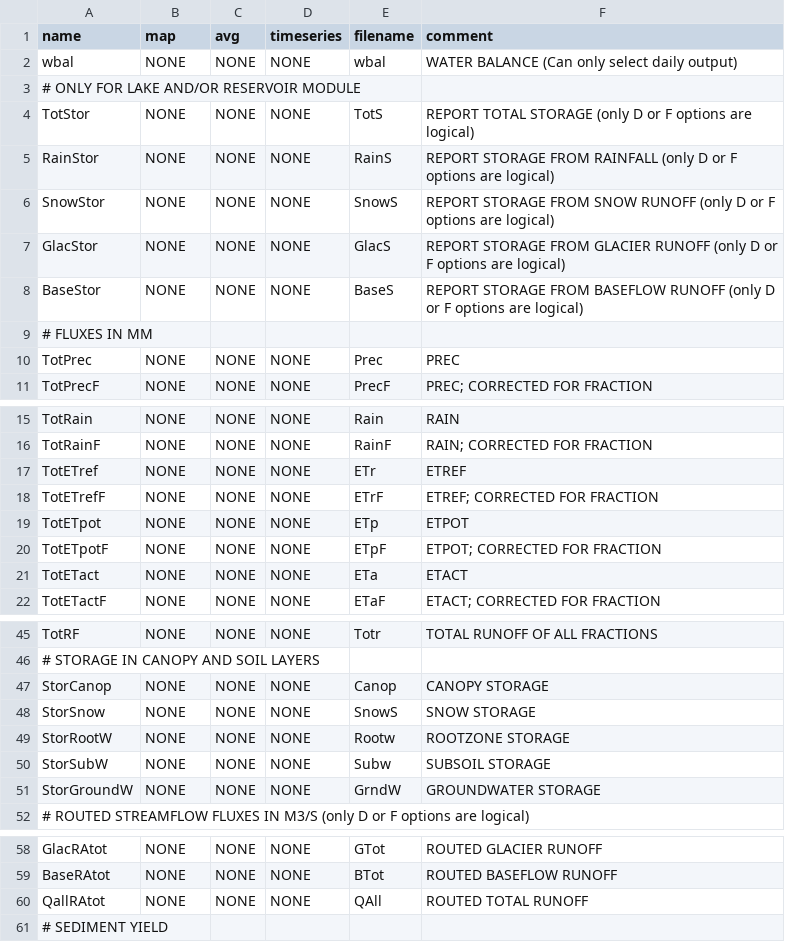
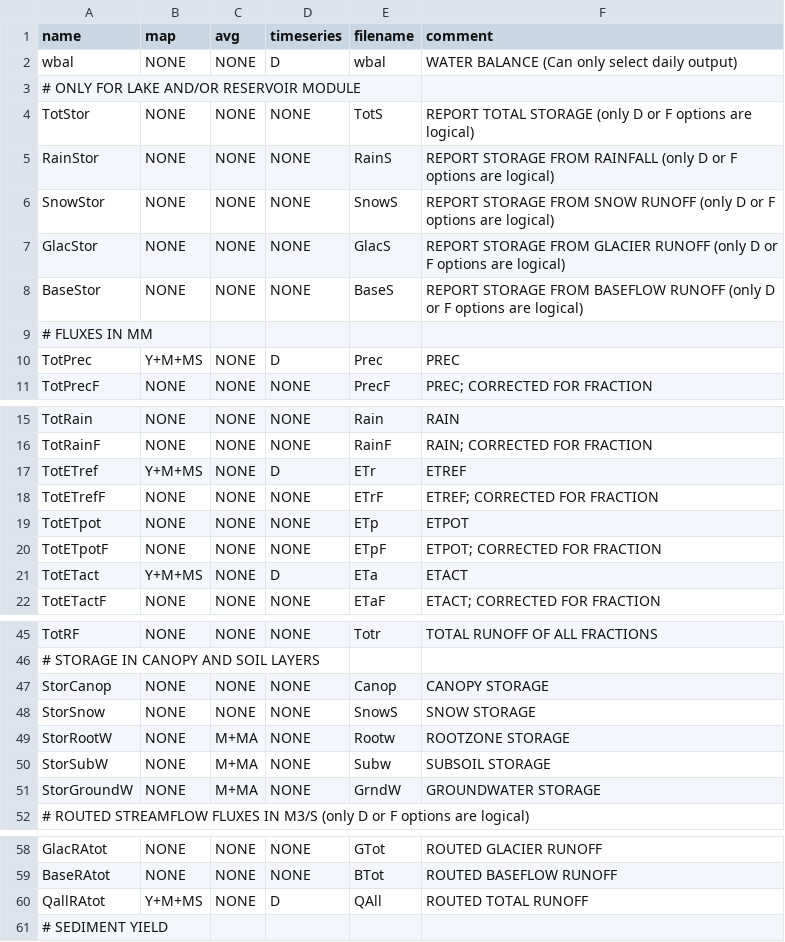
Before and after one commit to FutureWater/SphyPlugin, a CSV file: config/basic_reporting.csv, drawn as a sheet; only a part is shown, gaps mark what is left out.

Commit message:
important changes in reporting and renaming

```diff
--- a/config/basic_reporting.csv
+++ b/config/basic_reporting.csv
@@ -1,3 +1,3 @@
 name,map,avg,timeseries,filename,comment
-wbal,NONE,NONE,NONE,wbal,WATER BALANCE (Can only select daily output)
+wbal,NONE,NONE,D,wbal,WATER BALANCE (Can only select daily output)
 # ONLY FOR LAKE AND/OR RESERVOIR MODULE,,,,,
@@ -9,3 +9,3 @@ BaseStor,NONE,NONE,NONE,BaseS,REPORT STORAGE FROM BASEFLOW RUNOFF (only D or F o
 # FLUXES IN MM,,,,,
-TotPrec,NONE,NONE,NONE,Prec,PREC
+TotPrec,Y+M+MS,NONE,D,Prec,PREC
 TotPrecF,NONE,NONE,NONE,PrecF,PREC; CORRECTED FOR FRACTION
@@ -16,3 +16,3 @@ TotRain,NONE,NONE,NONE,Rain,RAIN
 TotRainF,NONE,NONE,NONE,RainF,RAIN; CORRECTED FOR FRACTION
-TotETref,NONE,NONE,NONE,ETr,ETREF
+TotETref,Y+M+MS,NONE,D,ETr,ETREF
 TotETrefF,NONE,NONE,NONE,ETrF,ETREF; CORRECTED FOR FRACTION
@@ -20,3 +20,3 @@ TotETpot,NONE,NONE,NONE,ETp,ETPOT
 TotETpotF,NONE,NONE,NONE,ETpF,ETPOT; CORRECTED FOR FRACTION
-TotETact,NONE,NONE,NONE,ETa,ETACT
+TotETact,Y+M+MS,NONE,D,ETa,ETACT
 TotETactF,NONE,NONE,NONE,ETaF,ETACT; CORRECTED FOR FRACTION
@@ -48,5 +48,5 @@ StorCanop,NONE,NONE,NONE,Canop,CANOPY STORAGE
 StorSnow,NONE,NONE,NONE,SnowS,SNOW STORAGE
-StorRootW,NONE,NONE,NONE,Rootw,ROOTZONE STORAGE
-StorSubW,NONE,NONE,NONE,Subw,SUBSOIL STORAGE
-StorGroundW,NONE,NONE,NONE,GrndW,GROUNDWATER STORAGE
+StorRootW,NONE,M+MA,NONE,Rootw,ROOTZONE STORAGE
+StorSubW,NONE,M+MA,NONE,Subw,SUBSOIL STORAGE
+StorGroundW,NONE,M+MA,NONE,GrndW,GROUNDWATER STORAGE
 # ROUTED STREAMFLOW FLUXES IN M3/S  (only D or F options are logical) ,,,,,
@@ -59,3 +59,3 @@ GlacRAtot,NONE,NONE,NONE,GTot,ROUTED GLACIER RUNOFF
 BaseRAtot,NONE,NONE,NONE,BTot,ROUTED BASEFLOW RUNOFF
-QallRAtot,NONE,NONE,NONE,QAll,ROUTED TOTAL RUNOFF
+QallRAtot,Y+M+MS,NONE,D,QAll,ROUTED TOTAL RUNOFF
 # SEDIMENT YIELD,,,,,
```
Also changed, not shown: 4 other files.
